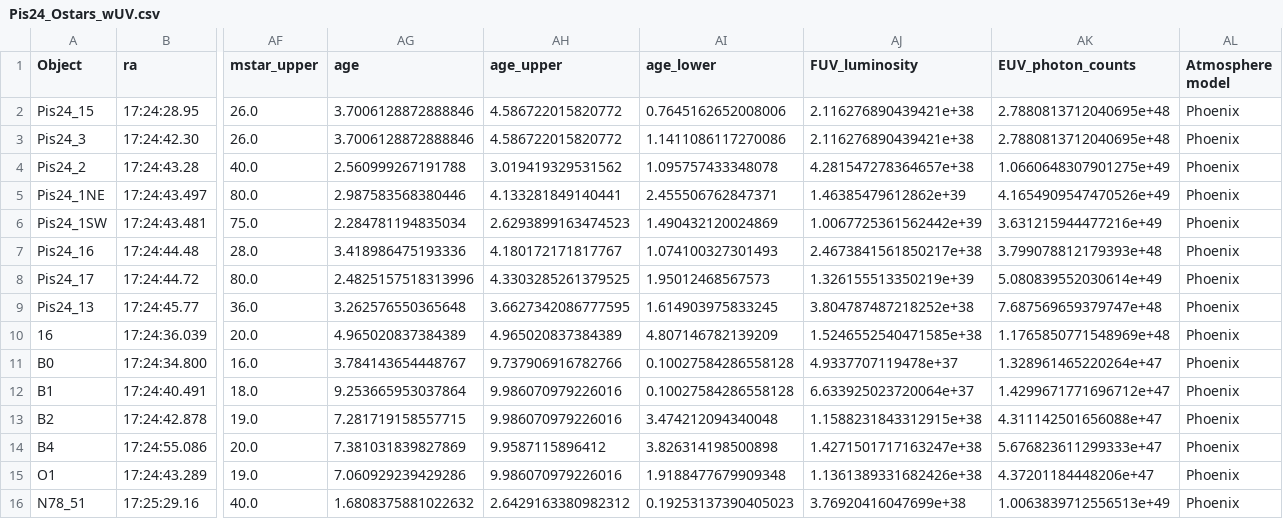
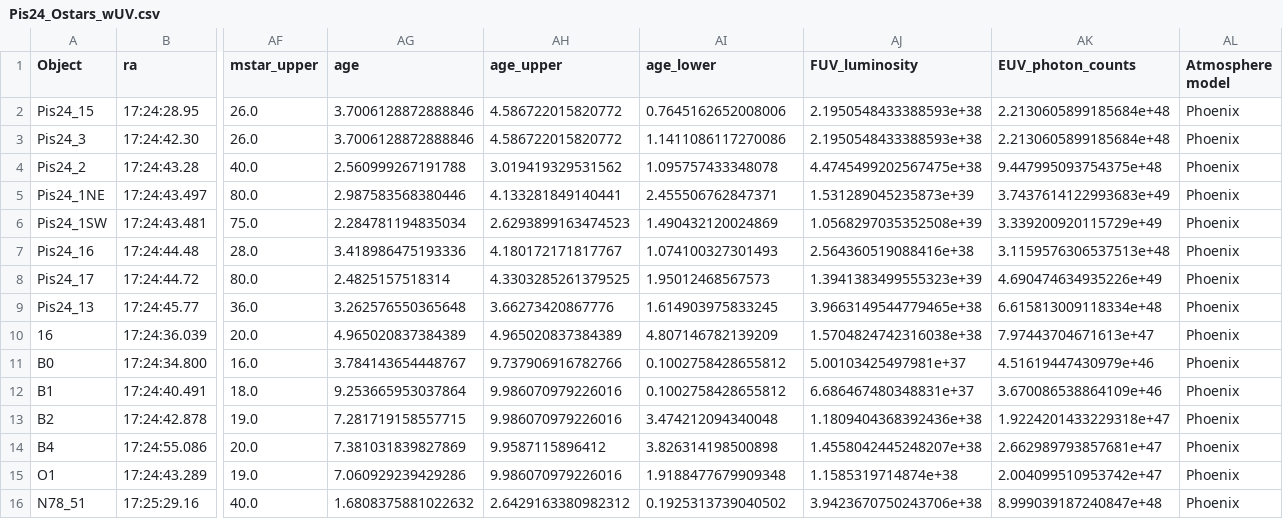
Before and after one commit to ajw278/stmods, a CSV file: Pis24_Ostars_wUV.csv, drawn as a sheet; only a part is shown, gaps mark what is left out; the diff covers the shown part only; the diff names each change by its address in the sheet, - before the commit and + after, or states it on an @@ line.

```diff
--- a/Pis24_Ostars_wUV.csv
+++ b/Pis24_Ostars_wUV.csv
-AJ2:AJ3 (FUV_luminosity): 2.116276890439421e+38
+AJ2:AJ3 (FUV_luminosity): 2.1950548433388593e+38
-AK2:AK3 (EUV_photon_counts): 2.7880813712040695e+48
+AK2:AK3 (EUV_photon_counts): 2.2130605899185684e+48
-AJ4 (FUV_luminosity): 4.281547278364657e+38
+AJ4 (FUV_luminosity): 4.4745499202567475e+38
-AK4 (EUV_photon_counts): 1.0660648307901275e+49
+AK4 (EUV_photon_counts): 9.447995093754375e+48
-AJ5 (FUV_luminosity): 1.46385479612862e+39
+AJ5 (FUV_luminosity): 1.531289045235873e+39
-AK5 (EUV_photon_counts): 4.1654909547470526e+49
+AK5 (EUV_photon_counts): 3.7437614122993683e+49
-AJ6 (FUV_luminosity): 1.0067725361562442e+39
+AJ6 (FUV_luminosity): 1.0568297035352508e+39
-AK6 (EUV_photon_counts): 3.631215944477216e+49
+AK6 (EUV_photon_counts): 3.339200920115729e+49
-AJ7 (FUV_luminosity): 2.4673841561850217e+38
+AJ7 (FUV_luminosity): 2.564360519088416e+38
-AK7 (EUV_photon_counts): 3.799078812179393e+48
+AK7 (EUV_photon_counts): 3.1159576306537513e+48
-AG8 (age): 2.4825157518313996
+AG8 (age): 2.4825157518314
-AJ8 (FUV_luminosity): 1.326155513350219e+39
+AJ8 (FUV_luminosity): 1.3941383499555323e+39
-AK8 (EUV_photon_counts): 5.080839552030614e+49
+AK8 (EUV_photon_counts): 4.690474634935226e+49
-AH9 (age_upper): 3.6627342086777595
+AH9 (age_upper): 3.66273420867776
-AJ9 (FUV_luminosity): 3.804787487218252e+38
+AJ9 (FUV_luminosity): 3.9663149544779465e+38
-AK9 (EUV_photon_counts): 7.687569659379747e+48
+AK9 (EUV_photon_counts): 6.615813009118334e+48
-AJ10 (FUV_luminosity): 1.5246552540471585e+38
+AJ10 (FUV_luminosity): 1.5704824742316038e+38
-AK10 (EUV_photon_counts): 1.1765850771548969e+48
+AK10 (EUV_photon_counts): 7.97443704671613e+47
-AI11:AI12 (age_lower): 0.10027584286558128
+AI11:AI12 (age_lower): 0.1002758428655812
-AJ11 (FUV_luminosity): 4.9337707119478e+37
+AJ11 (FUV_luminosity): 5.00103425497981e+37
-AK11 (EUV_photon_counts): 1.328961465220264e+47
+AK11 (EUV_photon_counts): 4.51619447430979e+46
-AJ12 (FUV_luminosity): 6.633925023720064e+37
+AJ12 (FUV_luminosity): 6.686467480348831e+37
-AK12 (EUV_photon_counts): 1.4299671771696712e+47
+AK12 (EUV_photon_counts): 3.670086538864109e+46
-AJ13 (FUV_luminosity): 1.1588231843312915e+38
+AJ13 (FUV_luminosity): 1.1809404368392436e+38
-AK13 (EUV_photon_counts): 4.311142501656088e+47
+AK13 (EUV_photon_counts): 1.9224201433229318e+47
-AJ14 (FUV_luminosity): 1.4271501717163247e+38
+AJ14 (FUV_luminosity): 1.4558042445248207e+38
-AK14 (EUV_photon_counts): 5.676823611299333e+47
+AK14 (EUV_photon_counts): 2.662989793857681e+47
-AJ15 (FUV_luminosity): 1.1361389331682426e+38
+AJ15 (FUV_luminosity): 1.1585319714874e+38
-AK15 (EUV_photon_counts): 4.37201184448206e+47
+AK15 (EUV_photon_counts): 2.004099510953742e+47
-AI16 (age_lower): 0.19253137390405023
+AI16 (age_lower): 0.1925313739040502
-AJ16 (FUV_luminosity): 3.76920416047699e+38
+AJ16 (FUV_luminosity): 3.9423670750243706e+38
-AK16 (EUV_photon_counts): 1.0063839712556513e+49
+AK16 (EUV_photon_counts): 8.999039187240847e+48
```
Also changed, not shown: 12 edited cells elsewhere in this file, 1 other file.
